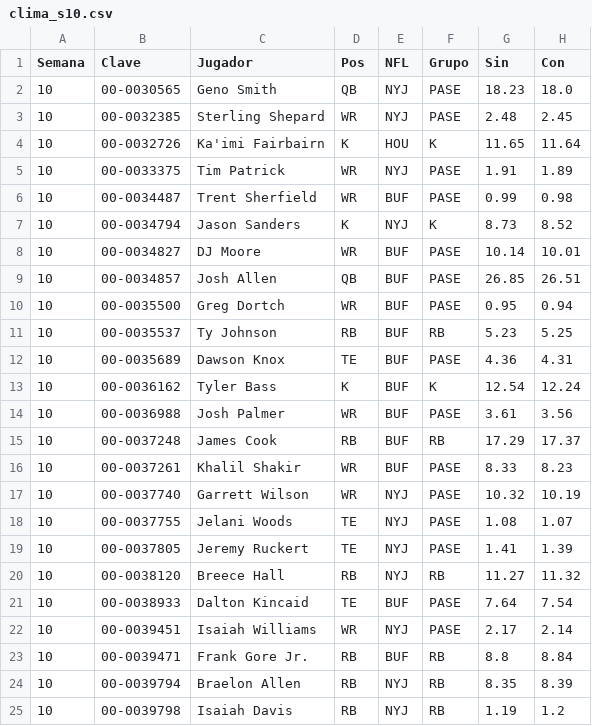
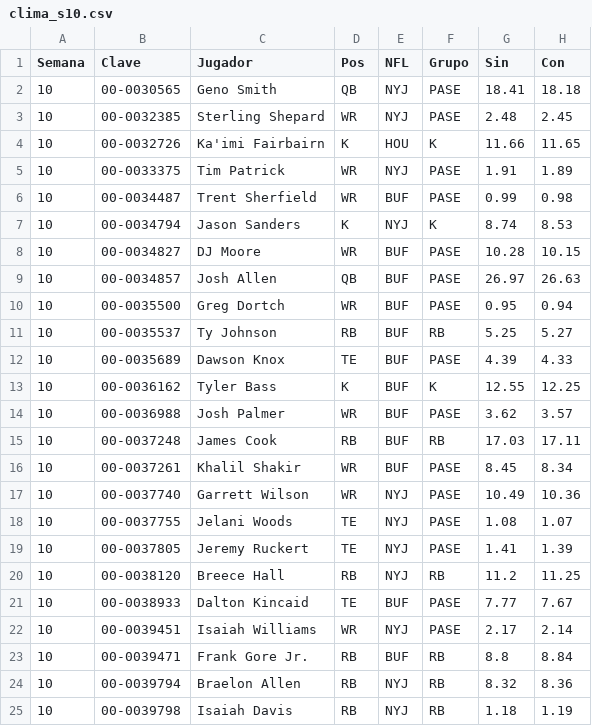
Before and after one commit to Golazo20XX/sunday-locker, a CSV file: historial/clima_s10.csv, drawn as a sheet; only a part is shown; the diff covers the shown part only.

```diff
--- a/historial/clima_s10.csv
+++ b/historial/clima_s10.csv
@@ -1,25 +1,25 @@
 Semana,Clave,Jugador,Pos,NFL,Grupo,Sin,Con
-10,00-0030565,Geno Smith,QB,NYJ,PASE,18.23,18.0
+10,00-0030565,Geno Smith,QB,NYJ,PASE,18.41,18.18
 10,00-0032385,Sterling Shepard,WR,NYJ,PASE,2.48,2.45
-10,00-0032726,Ka'imi Fairbairn,K,HOU,K,11.65,11.64
+10,00-0032726,Ka'imi Fairbairn,K,HOU,K,11.66,11.65
 10,00-0033375,Tim Patrick,WR,NYJ,PASE,1.91,1.89
 10,00-0034487,Trent Sherfield,WR,BUF,PASE,0.99,0.98
-10,00-0034794,Jason Sanders,K,NYJ,K,8.73,8.52
-10,00-0034827,DJ Moore,WR,BUF,PASE,10.14,10.01
-10,00-0034857,Josh Allen,QB,BUF,PASE,26.85,26.51
+10,00-0034794,Jason Sanders,K,NYJ,K,8.74,8.53
+10,00-0034827,DJ Moore,WR,BUF,PASE,10.28,10.15
+10,00-0034857,Josh Allen,QB,BUF,PASE,26.97,26.63
 10,00-0035500,Greg Dortch,WR,BUF,PASE,0.95,0.94
-10,00-0035537,Ty Johnson,RB,BUF,RB,5.23,5.25
-10,00-0035689,Dawson Knox,TE,BUF,PASE,4.36,4.31
-10,00-0036162,Tyler Bass,K,BUF,K,12.54,12.24
-10,00-0036988,Josh Palmer,WR,BUF,PASE,3.61,3.56
-10,00-0037248,James Cook,RB,BUF,RB,17.29,17.37
-10,00-0037261,Khalil Shakir,WR,BUF,PASE,8.33,8.23
-10,00-0037740,Garrett Wilson,WR,NYJ,PASE,10.32,10.19
+10,00-0035537,Ty Johnson,RB,BUF,RB,5.25,5.27
+10,00-0035689,Dawson Knox,TE,BUF,PASE,4.39,4.33
+10,00-0036162,Tyler Bass,K,BUF,K,12.55,12.25
+10,00-0036988,Josh Palmer,WR,BUF,PASE,3.62,3.57
+10,00-0037248,James Cook,RB,BUF,RB,17.03,17.11
+10,00-0037261,Khalil Shakir,WR,BUF,PASE,8.45,8.34
+10,00-0037740,Garrett Wilson,WR,NYJ,PASE,10.49,10.36
 10,00-0037755,Jelani Woods,TE,NYJ,PASE,1.08,1.07
 10,00-0037805,Jeremy Ruckert,TE,NYJ,PASE,1.41,1.39
-10,00-0038120,Breece Hall,RB,NYJ,RB,11.27,11.32
-10,00-0038933,Dalton Kincaid,TE,BUF,PASE,7.64,7.54
+10,00-0038120,Breece Hall,RB,NYJ,RB,11.2,11.25
+10,00-0038933,Dalton Kincaid,TE,BUF,PASE,7.77,7.67
 10,00-0039451,Isaiah Williams,WR,NYJ,PASE,2.17,2.14
 10,00-0039471,Frank Gore Jr.,RB,BUF,RB,8.8,8.84
-10,00-0039794,Braelon Allen,RB,NYJ,RB,8.35,8.39
-10,00-0039798,Isaiah Davis,RB,NYJ,RB,1.19,1.2
+10,00-0039794,Braelon Allen,RB,NYJ,RB,8.32,8.36
+10,00-0039798,Isaiah Davis,RB,NYJ,RB,1.18,1.19
```
Also changed, not shown: 20 edited cells elsewhere in this file, historial/kdst_s10.csv, 6 other files.
